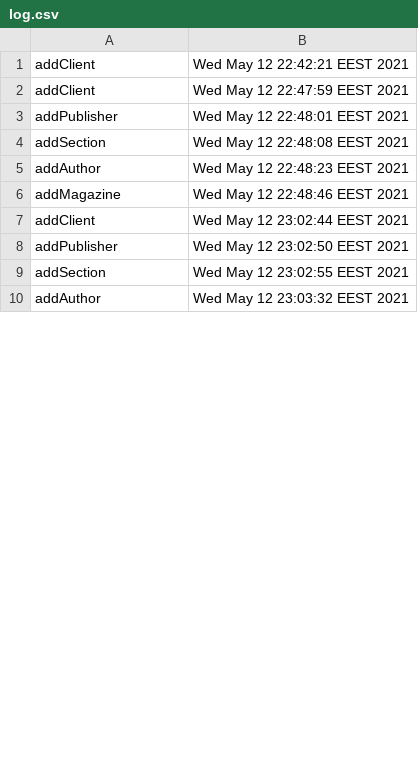
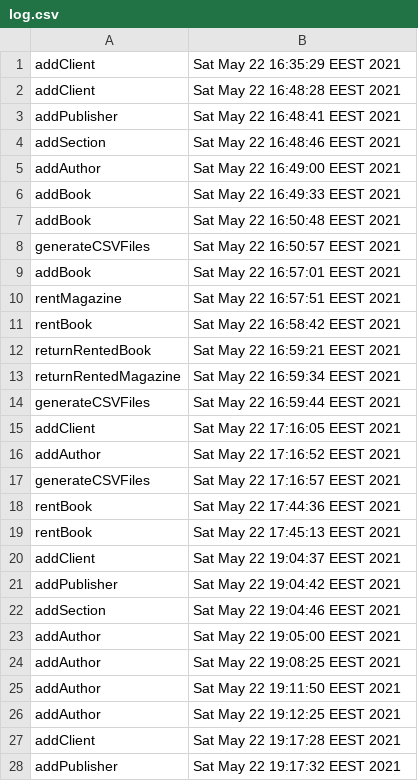
Before and after one commit to vladpirlog/pao-project, a CSV file: db/log.csv, drawn as a sheet; only a part is shown; the diff covers the shown part only.

```diff
--- a/db/log.csv
+++ b/db/log.csv
@@ -1,10 +1,28 @@
-addClient,Wed May 12 22:42:21 EEST 2021
-addClient,Wed May 12 22:47:59 EEST 2021
-addPublisher,Wed May 12 22:48:01 EEST 2021
-addSection,Wed May 12 22:48:08 EEST 2021
-addAuthor,Wed May 12 22:48:23 EEST 2021
-addMagazine,Wed May 12 22:48:46 EEST 2021
-addClient,Wed May 12 23:02:44 EEST 2021
-addPublisher,Wed May 12 23:02:50 EEST 2021
-addSection,Wed May 12 23:02:55 EEST 2021
-addAuthor,Wed May 12 23:03:32 EEST 2021
+addClient,Sat May 22 16:35:29 EEST 2021
+addClient,Sat May 22 16:48:28 EEST 2021
+addPublisher,Sat May 22 16:48:41 EEST 2021
+addSection,Sat May 22 16:48:46 EEST 2021
+addAuthor,Sat May 22 16:49:00 EEST 2021
+addBook,Sat May 22 16:49:33 EEST 2021
+addBook,Sat May 22 16:50:48 EEST 2021
+generateCSVFiles,Sat May 22 16:50:57 EEST 2021
+addBook,Sat May 22 16:57:01 EEST 2021
+rentMagazine,Sat May 22 16:57:51 EEST 2021
+rentBook,Sat May 22 16:58:42 EEST 2021
+returnRentedBook,Sat May 22 16:59:21 EEST 2021
+returnRentedMagazine,Sat May 22 16:59:34 EEST 2021
+generateCSVFiles,Sat May 22 16:59:44 EEST 2021
+addClient,Sat May 22 17:16:05 EEST 2021
+addAuthor,Sat May 22 17:16:52 EEST 2021
+generateCSVFiles,Sat May 22 17:16:57 EEST 2021
+rentBook,Sat May 22 17:44:36 EEST 2021
+rentBook,Sat May 22 17:45:13 EEST 2021
+addClient,Sat May 22 19:04:37 EEST 2021
+addPublisher,Sat May 22 19:04:42 EEST 2021
+addSection,Sat May 22 19:04:46 EEST 2021
+addAuthor,Sat May 22 19:05:00 EEST 2021
+addAuthor,Sat May 22 19:08:25 EEST 2021
+addAuthor,Sat May 22 19:11:50 EEST 2021
+addAuthor,Sat May 22 19:12:25 EEST 2021
+addClient,Sat May 22 19:17:28 EEST 2021
+addPublisher,Sat May 22 19:17:32 EEST 2021
```
Also changed, not shown: 8 added rows and 3 edited cells elsewhere in this file, db/books.csv, db/rentals.csv, 51 other files.
